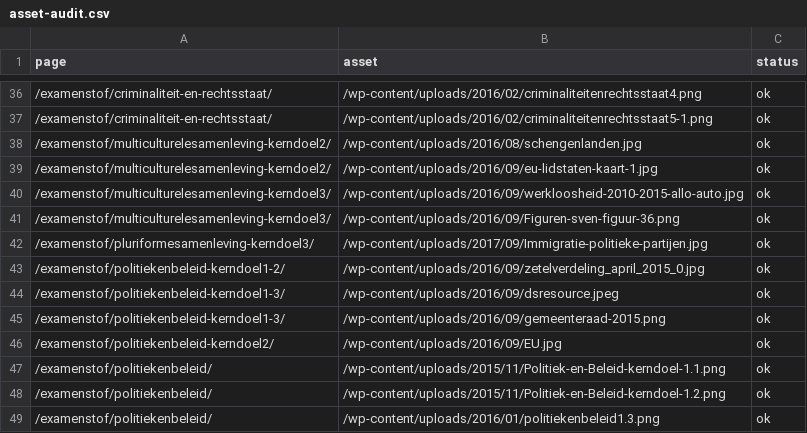
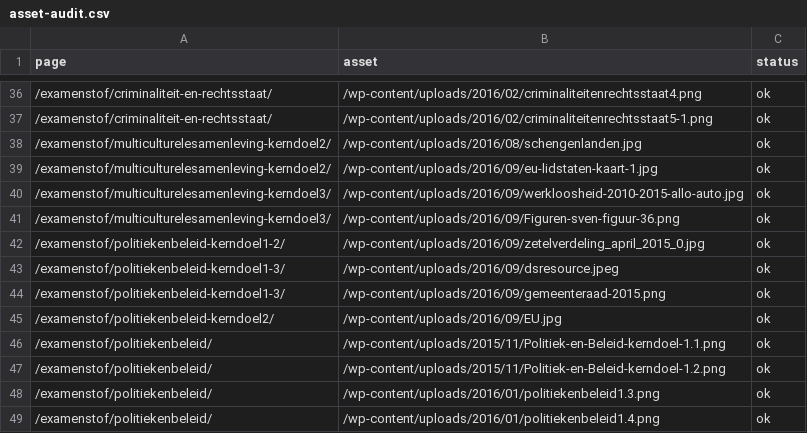
Before and after one commit to stefvdlinden/maatschappijkunde-nl, a CSV file: data/site/asset-audit.csv, drawn as a sheet; only a part is shown, gaps mark what is left out; the shorter side is filled out with more unchanged rows.

```diff
--- a/data/site/asset-audit.csv
+++ b/data/site/asset-audit.csv
@@ -41,3 +41,2 @@ page,asset,status
 "/examenstof/multiculturelesamenleving-kerndoel3/","/wp-content/uploads/2016/09/Figuren-sven-figuur-36.png","ok"
-"/examenstof/pluriformesamenleving-kerndoel3/","/wp-content/uploads/2017/09/Immigratie-politieke-partijen.jpg","ok"
 "/examenstof/politiekenbeleid-kerndoel1-2/","/wp-content/uploads/2016/09/zetelverdeling_april_2015_0.jpg","ok"
```
Also changed, not shown: data/site/internal-link-audit.csv, 5 other files.
